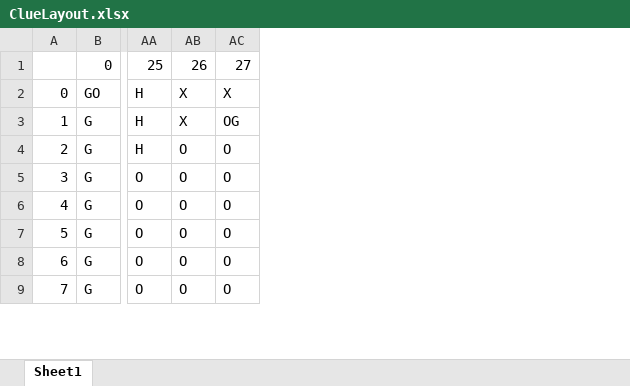
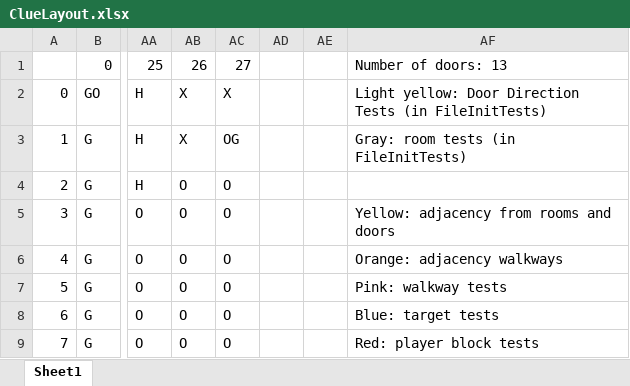
Before and after one commit to Nevtrality/SE-Clue-Pair, an Excel workbook: data/ClueLayout.xlsx, sheet Sheet1, drawn as a sheet; only a part is shown, gaps mark what is left out; values as stored, in another font and other column widths than the file's, no cell formats; the diff names each change by its address in the sheet, - before the commit and + after, or states it on an @@ line.

Commit message:
Color coded board layout

```diff
--- a/data/ClueLayout.xlsx (sheet Sheet1)
+++ b/data/ClueLayout.xlsx (sheet Sheet1)
+column AD, empty
+column AE, empty
+column AF, rows 1-9: Number of doors: 13 | Light yellow: Door Direction Tests (in FileInitTests) | Gray: room tests (in FileInitTests) |  | Yellow: adjacency from rooms and doors | Orange: adjacency walkways | Pink: walkway tests | Blue: target tests | Red: player block tests
```
Also changed, not shown: cell formats, 2 other files.
